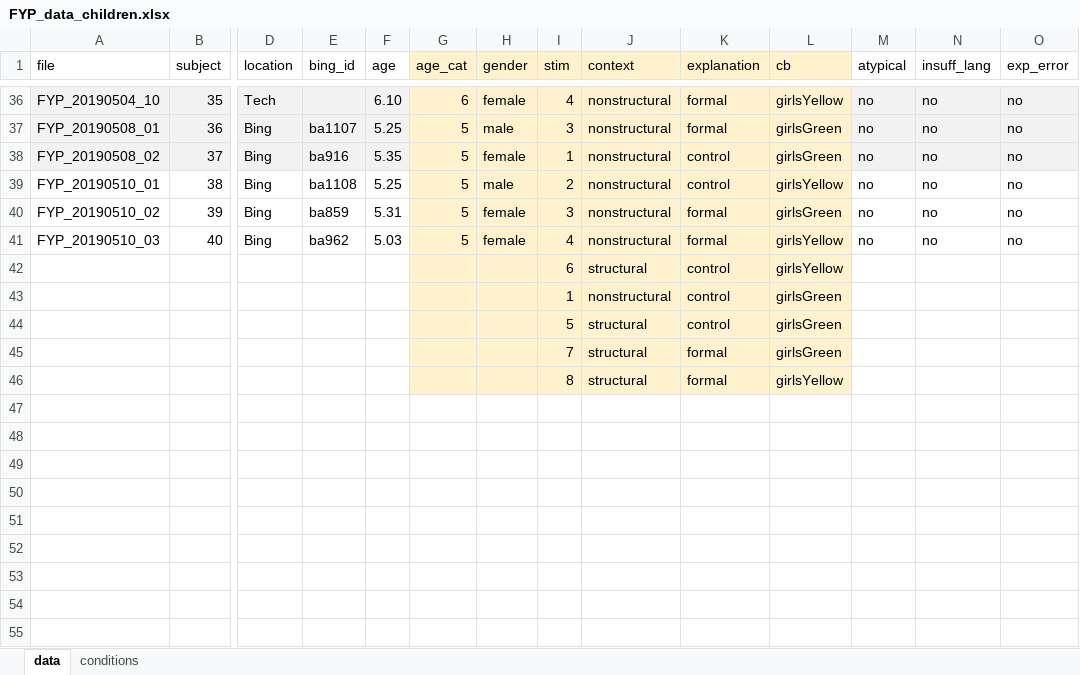
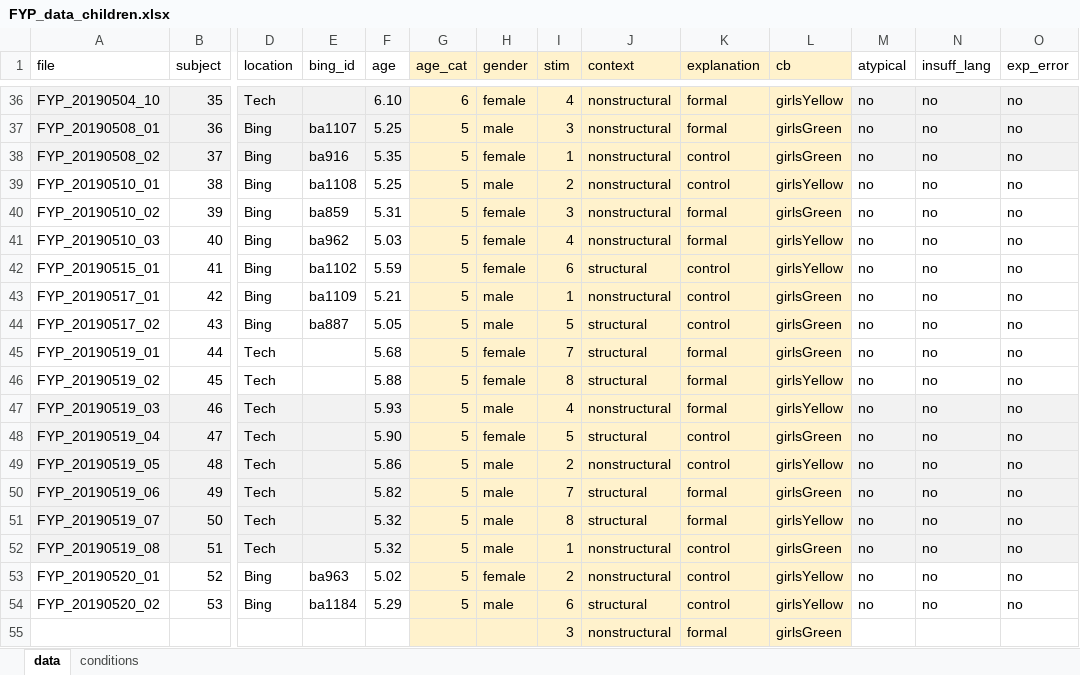
Before and after one commit to mariannazhang/structuralblocking, an Excel workbook: data/FYP_data_children.xlsx, sheet data, drawn as a sheet; only a part is shown, gaps mark what is left out; values as stored, in another font and other column widths than the file's, no borders; removed rows and columns are numbered as before the commit, all else as after; rows hold the shown columns only; the diff names each change by its address in the sheet, - before the commit and + after, or states it on an @@ line.

Commit message:
FYP brownbag talk, additional data collection

```diff
--- a/data/FYP_data_children.xlsx (sheet data)
+++ b/data/FYP_data_children.xlsx (sheet data)
-row 42:  |  |  |  |  |  |  | 6 | structural | control | girlsYellow
-row 43:  |  |  |  |  |  |  | 1 | nonstructural | control | girlsGreen
-row 44:  |  |  |  |  |  |  | 5 | structural | control | girlsGreen
+row 42: FYP_20190515_01 | 41 | Bing | ba1102 | 5.59 | 5 | female | 6 | structural | control | girlsYellow | no | no | no
+row 43: FYP_20190517_01 | 42 | Bing | ba1109 | 5.21 | 5 | male | 1 | nonstructural | control | girlsGreen | no | no | no
+row 44: FYP_20190517_02 | 43 | Bing | ba887 | 5.05 | 5 | male | 5 | structural | control | girlsGreen | no | no | no
+row 45: FYP_20190519_01 | 44 | Tech |  | 5.68 | 5 | female | 7 | structural | formal | girlsGreen | no | no | no
+row 46: FYP_20190519_02 | 45 | Tech |  | 5.88 | 5 | female | 8 | structural | formal | girlsYellow | no | no | no
+row 47: FYP_20190519_03 | 46 | Tech |  | 5.93 | 5 | male | 4 | nonstructural | formal | girlsYellow | no | no | no
+row 48: FYP_20190519_04 | 47 | Tech |  | 5.90 | 5 | female | 5 | structural | control | girlsGreen | no | no | no
+row 49: FYP_20190519_05 | 48 | Tech |  | 5.86 | 5 | male | 2 | nonstructural | control | girlsYellow | no | no | no
+row 50: FYP_20190519_06 | 49 | Tech |  | 5.82 | 5 | male | 7 | structural | formal | girlsGreen | no | no | no
+row 51: FYP_20190519_07 | 50 | Tech |  | 5.32 | 5 | male | 8 | structural | formal | girlsYellow | no | no | no
+row 52: FYP_20190519_08 | 51 | Tech |  | 5.32 | 5 | male | 1 | nonstructural | control | girlsGreen | no | no | no
+row 53: FYP_20190520_01 | 52 | Bing | ba963 | 5.02 | 5 | female | 2 | nonstructural | control | girlsYellow | no | no | no
+row 54: FYP_20190520_02 | 53 | Bing | ba1184 | 5.29 | 5 | male | 6 | structural | control | girlsYellow | no | no | no
-I55 (stim): 7
+I55 (stim): 3
-J55 (context): structural
+J55 (context): nonstructural
-row 46:  |  |  |  |  |  |  | 8 | structural | formal | girlsYellow
```
Also changed, not shown: sheet conditions, 13 other files.
